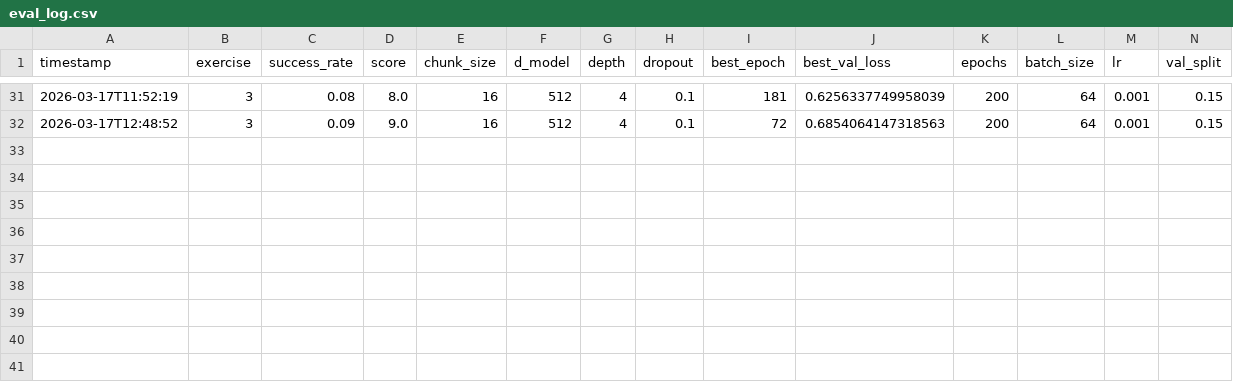
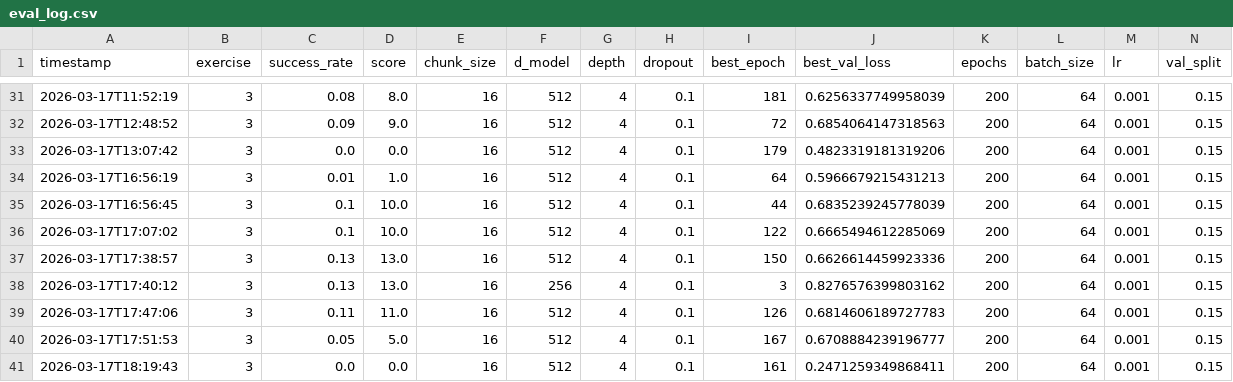
Before and after one commit to bananaburp/ethz-course-2026, a CSV file: hw3_imitation_learning/student_eval/eval_log.csv, drawn as a sheet; only a part is shown, gaps mark what is left out; rows hold the shown columns only; the diff names each change by its address in the sheet, - before the commit and + after, or states it on an @@ line.

```diff
--- a/hw3_imitation_learning/student_eval/eval_log.csv
+++ b/hw3_imitation_learning/student_eval/eval_log.csv
+row 33: 2026-03-17T13:07:42 | 3 | 0.0 | 0.0 | 16 | 512 | 4 | 0.1 | 179 | 0.4823319181319206 | 200 | 64 | 0.001 | 0.15
+row 34: 2026-03-17T16:56:19 | 3 | 0.01 | 1.0 | 16 | 512 | 4 | 0.1 | 64 | 0.5966679215431213 | 200 | 64 | 0.001 | 0.15
+row 35: 2026-03-17T16:56:45 | 3 | 0.1 | 10.0 | 16 | 512 | 4 | 0.1 | 44 | 0.6835239245778039 | 200 | 64 | 0.001 | 0.15
+row 36: 2026-03-17T17:07:02 | 3 | 0.1 | 10.0 | 16 | 512 | 4 | 0.1 | 122 | 0.6665494612285069 | 200 | 64 | 0.001 | 0.15
+row 37: 2026-03-17T17:38:57 | 3 | 0.13 | 13.0 | 16 | 512 | 4 | 0.1 | 150 | 0.6626614459923336 | 200 | 64 | 0.001 | 0.15
+row 38: 2026-03-17T17:40:12 | 3 | 0.13 | 13.0 | 16 | 256 | 4 | 0.1 | 3 | 0.8276576399803162 | 200 | 64 | 0.001 | 0.15
+row 39: 2026-03-17T17:47:06 | 3 | 0.11 | 11.0 | 16 | 512 | 4 | 0.1 | 126 | 0.6814606189727783 | 200 | 64 | 0.001 | 0.15
+row 40: 2026-03-17T17:51:53 | 3 | 0.05 | 5.0 | 16 | 512 | 4 | 0.1 | 167 | 0.6708884239196777 | 200 | 64 | 0.001 | 0.15
+row 41: 2026-03-17T18:19:43 | 3 | 0.0 | 0.0 | 16 | 512 | 4 | 0.1 | 161 | 0.2471259349868411 | 200 | 64 | 0.001 | 0.15
```
Also changed, not shown: 6 other files.
